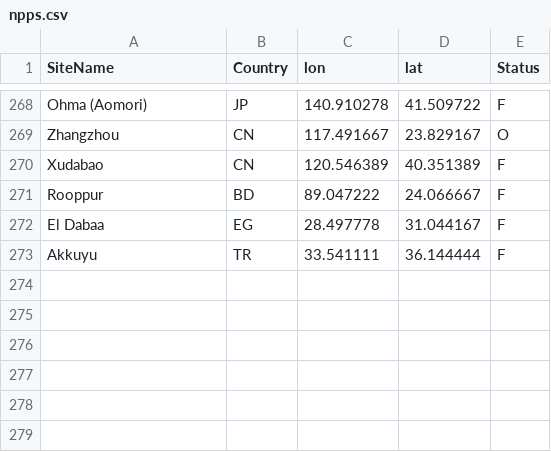
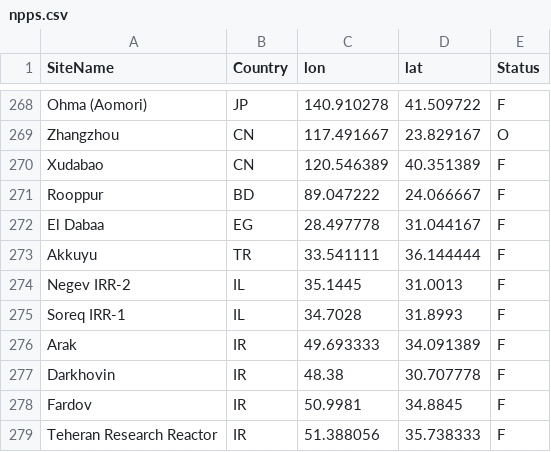
Before and after one commit to metno/snap, a CSV file: utils/SnapPy/Snappy/resources/npps.csv, drawn as a sheet; only a part is shown, gaps mark what is left out; the diff names each change by its address in the sheet, - before the commit and + after, or states it on an @@ line.

```diff
--- a/utils/SnapPy/Snappy/resources/npps.csv
+++ b/utils/SnapPy/Snappy/resources/npps.csv
+row 274: Negev IRR-2 | IL | 35.1445 | 31.0013 | F
+row 275: Soreq IRR-1 | IL | 34.7028 | 31.8993 | F
+row 276: Arak | IR | 49.693333 | 34.091389 | F
+row 277: Darkhovin | IR | 48.38 | 30.707778 | F
+row 278: Fardov | IR | 50.9981 | 34.8845 | F
+row 279: Teheran Research Reactor | IR | 51.388056 | 35.738333 | F
```
Also changed, not shown: 1 other file.
